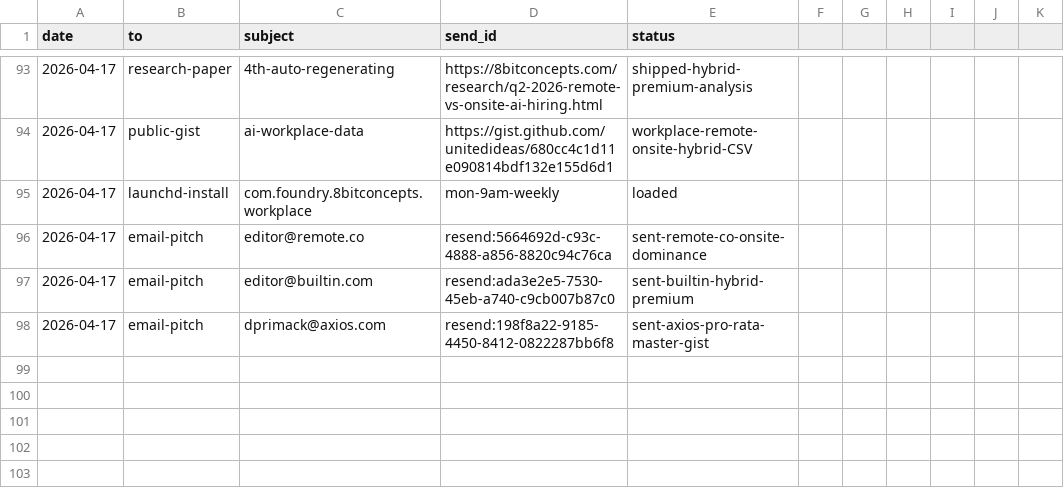
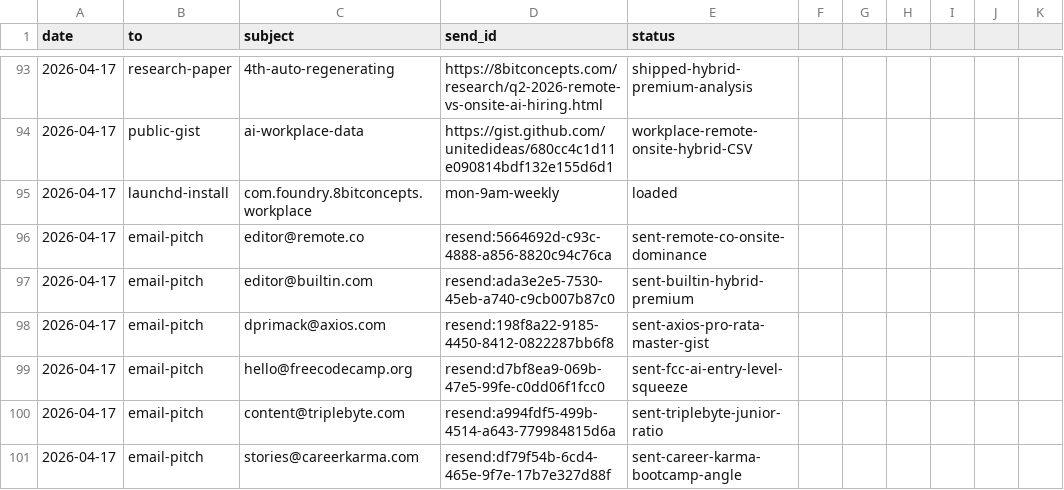
Before and after one commit to unitedideas/8bitconcepts, a CSV file: outreach/distribution_log.csv, drawn as a sheet; only a part is shown, gaps mark what is left out; the diff names each change by its address in the sheet, - before the commit and + after, or states it on an @@ line.

Commit message:
outreach: 3 career pitches — freeCodeCamp, Triplebyte, Career Karma

```diff
--- a/outreach/distribution_log.csv
+++ b/outreach/distribution_log.csv
+row 99: 2026-04-17 | email-pitch | hello@freecodecamp.org | resend:d7bf8ea9-069b-47e5-99fe-c0dd06f1fcc0 | sent-fcc-ai-entry-level-squeeze
+row 100: 2026-04-17 | email-pitch | content@triplebyte.com | resend:a994fdf5-499b-4514-a643-779984815d6a | sent-triplebyte-junior-ratio
+row 101: 2026-04-17 | email-pitch | stories@careerkarma.com | resend:df79f54b-6cd4-465e-9f7e-17b7e327d88f | sent-career-karma-bootcamp-angle
```
